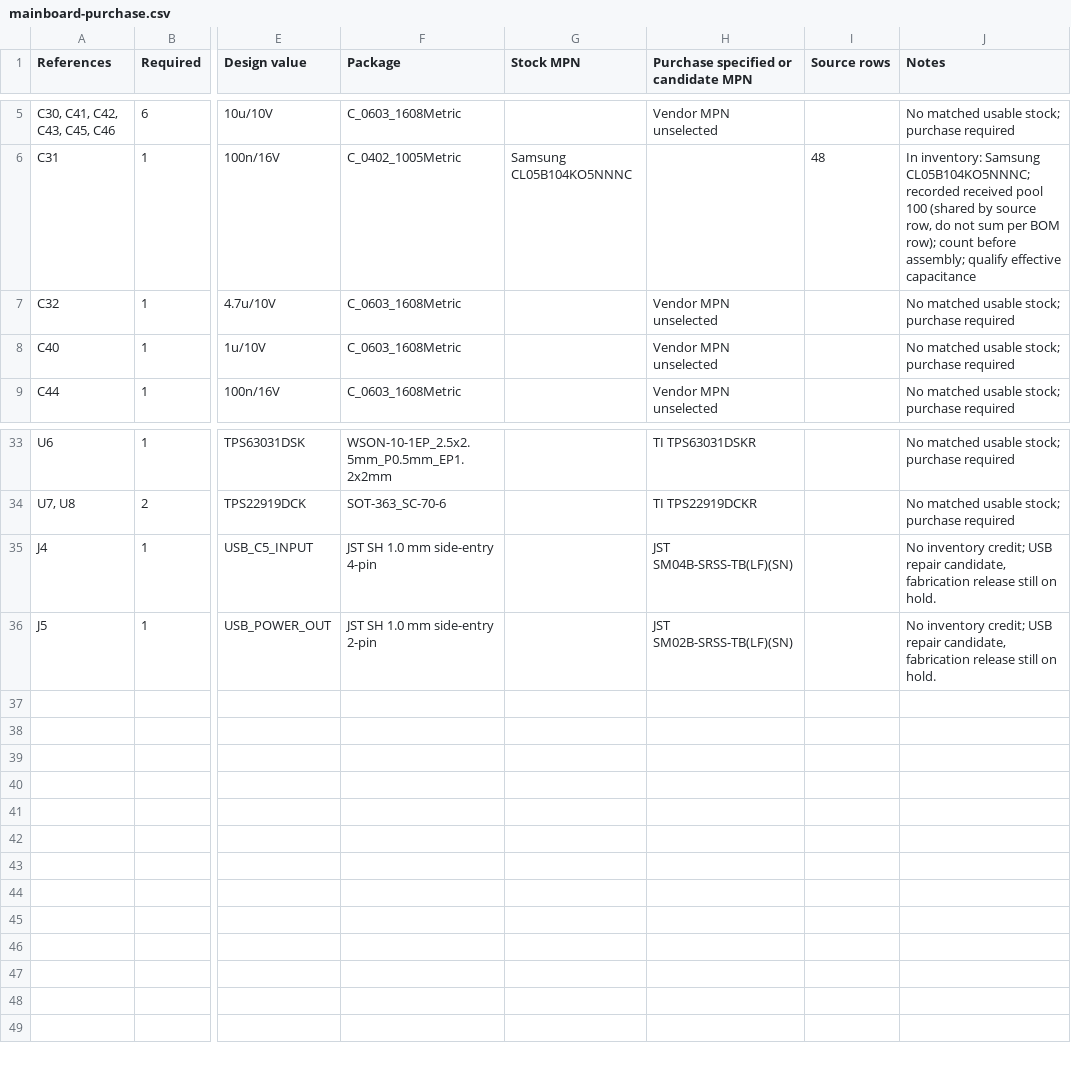
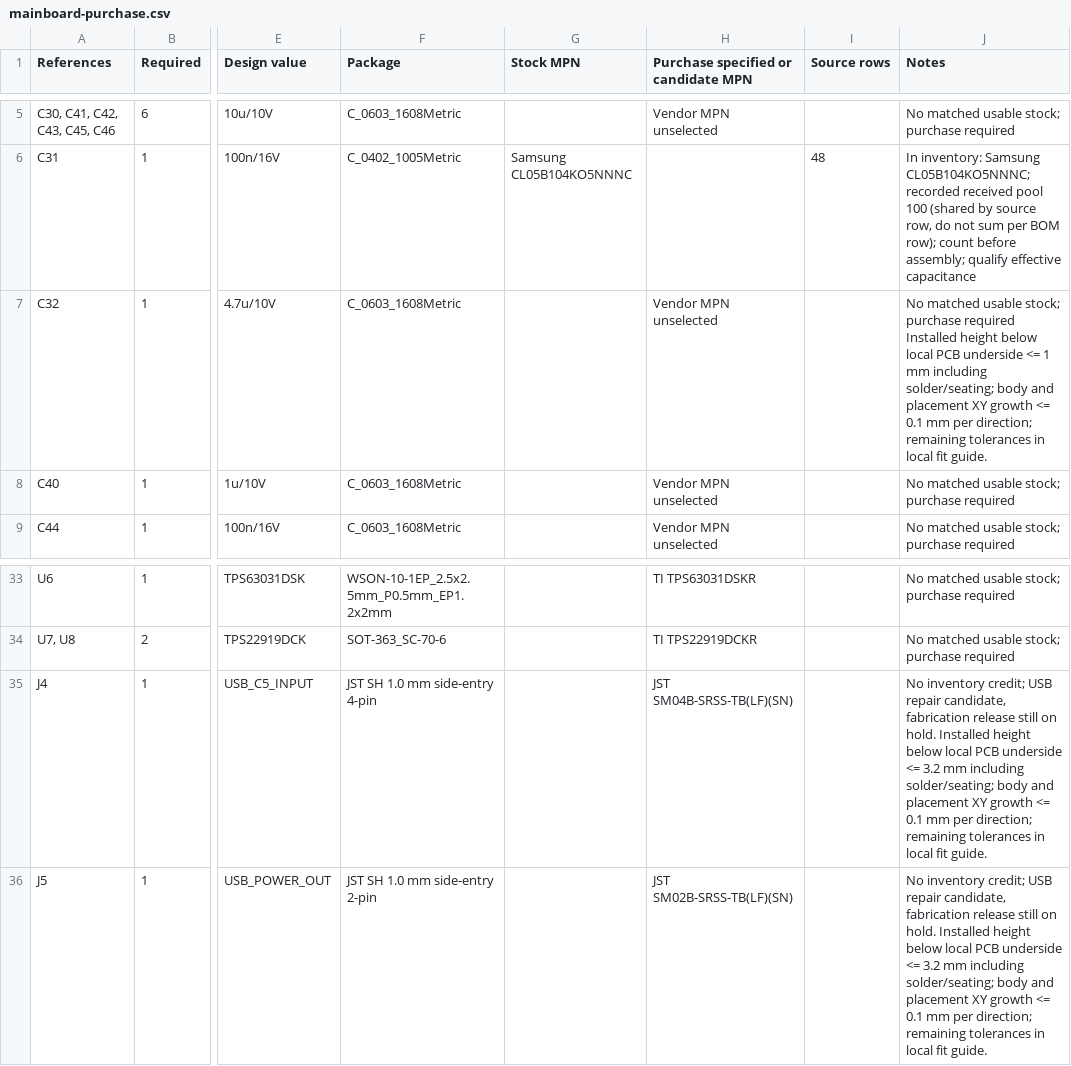
Before and after one commit to wZuck/YETI60, a CSV file: hardware/e73-usb-repair/mainboard-purchase.csv, drawn as a sheet; only a part is shown, gaps mark what is left out; the diff names each change by its address in the sheet, - before the commit and + after, or states it on an @@ line.

```diff
--- a/hardware/e73-usb-repair/mainboard-purchase.csv
+++ b/hardware/e73-usb-repair/mainboard-purchase.csv
-J7 (Notes): …purchase required
+J7 (Notes): …purchase required Installed height below local PCB underside <= 1 mm including solder/seating; body and placement XY growth <= 0.1 mm per direction; remaining tolerances in local fit guide.
-J35:J36 (Notes): …on hold.
+J35:J36 (Notes): …on hold. Installed height below local PCB underside <= 3.2 mm including solder/seating; body and placement XY growth <= 0.1 mm per direction; remaining tolerances in local fit guide.
```
Also changed, not shown: hardware/e73-usb-repair/mainboard-purchase.zh-CN.csv, 28 other files.
